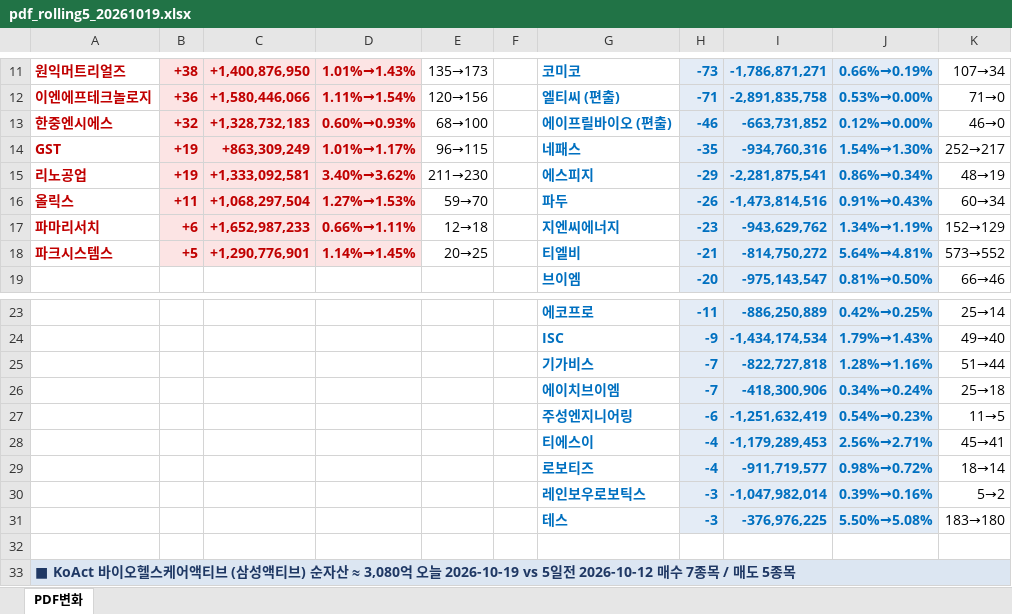
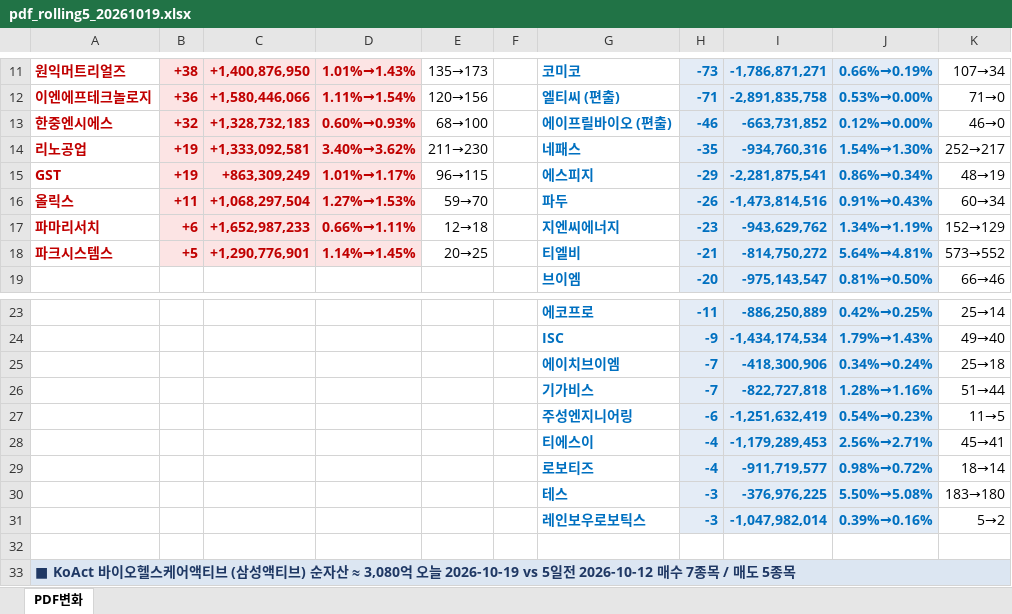
Before and after one commit to unrevr15/etf-reports, an Excel workbook: reports/pdf_rolling5_20261019.xlsx, sheet PDF변화, drawn as a sheet; only a part is shown, gaps mark what is left out; values as stored, in another font and other column widths than the file's, no borders; the diff names each change by its address in the sheet, - before the commit and + after, or states it on an @@ line.

```diff
--- a/reports/pdf_rolling5_20261019.xlsx (sheet PDF변화)
+++ b/reports/pdf_rolling5_20261019.xlsx (sheet PDF변화)
-A14: GST
+A14: 리노공업
-C14: +863,309,249
+C14: +1,333,092,581
-D14: 1.01%→1.17%
+D14: 3.40%→3.62%
-E14: 96→115
+E14: 211→230
-A15: 리노공업
+A15: GST
-C15: +1,333,092,581
+C15: +863,309,249
-D15: 3.40%→3.62%
+D15: 1.01%→1.17%
-E15: 211→230
+E15: 96→115
@@ row 26 moved to row 25: 에이치브이엠 @@
@@ row 31 moved to row 30: 테스 @@
```
Also changed, not shown: reports/pdf_change_20261019.xlsx, 2 other files.
